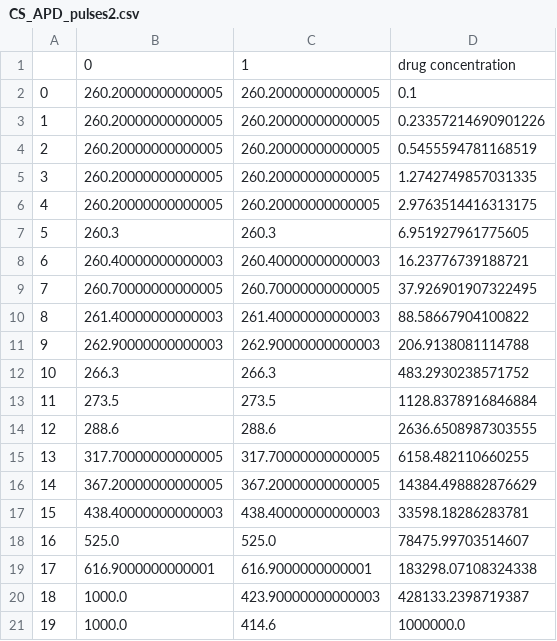
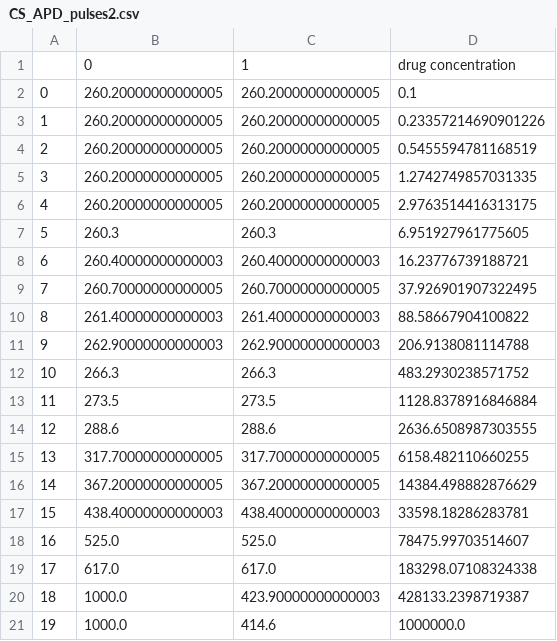
Before and after one commit to FarmHJ/importance-of-binding-mechanism, a CSV file: simulation_data/model_comparison/diltiazem/Milnes/CS_APD_pulses2.csv, drawn as a sheet.

```diff
--- a/simulation_data/model_comparison/diltiazem/Milnes/CS_APD_pulses2.csv
+++ b/simulation_data/model_comparison/diltiazem/Milnes/CS_APD_pulses2.csv
@@ -18,3 +18,3 @@
 16,525.0,525.0,78475.99703514607
-17,616.9000000000001,616.9000000000001,183298.07108324338
+17,617.0,617.0,183298.07108324338
 18,1000.0,423.90000000000003,428133.2398719387
```
Also changed, not shown: simulation_data/model_comparison/cisapride/Milnes/CS_APD_pulses2.csv, simulation_data/model_comparison/mexiletine/Milnes/CS_APD_pulses2.csv, 24 other files.
